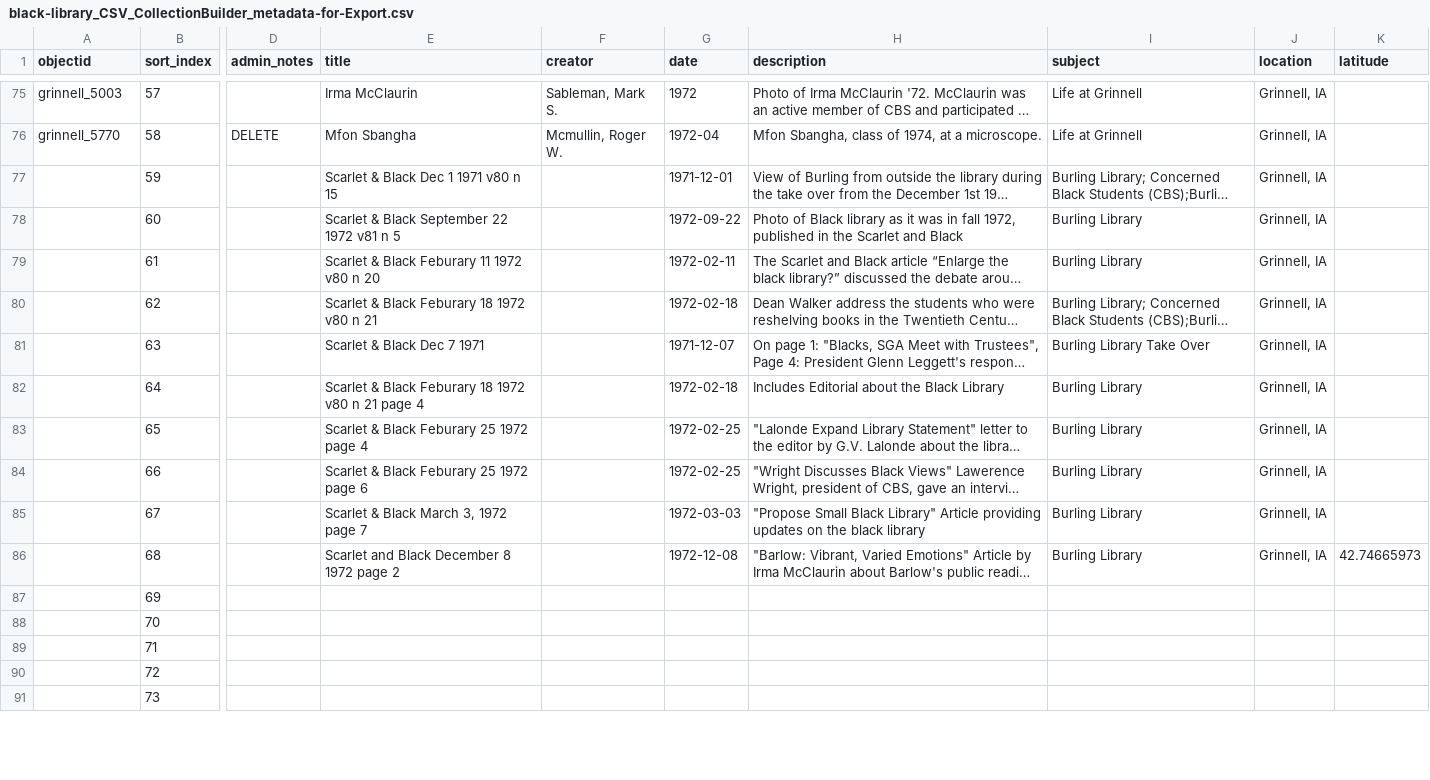
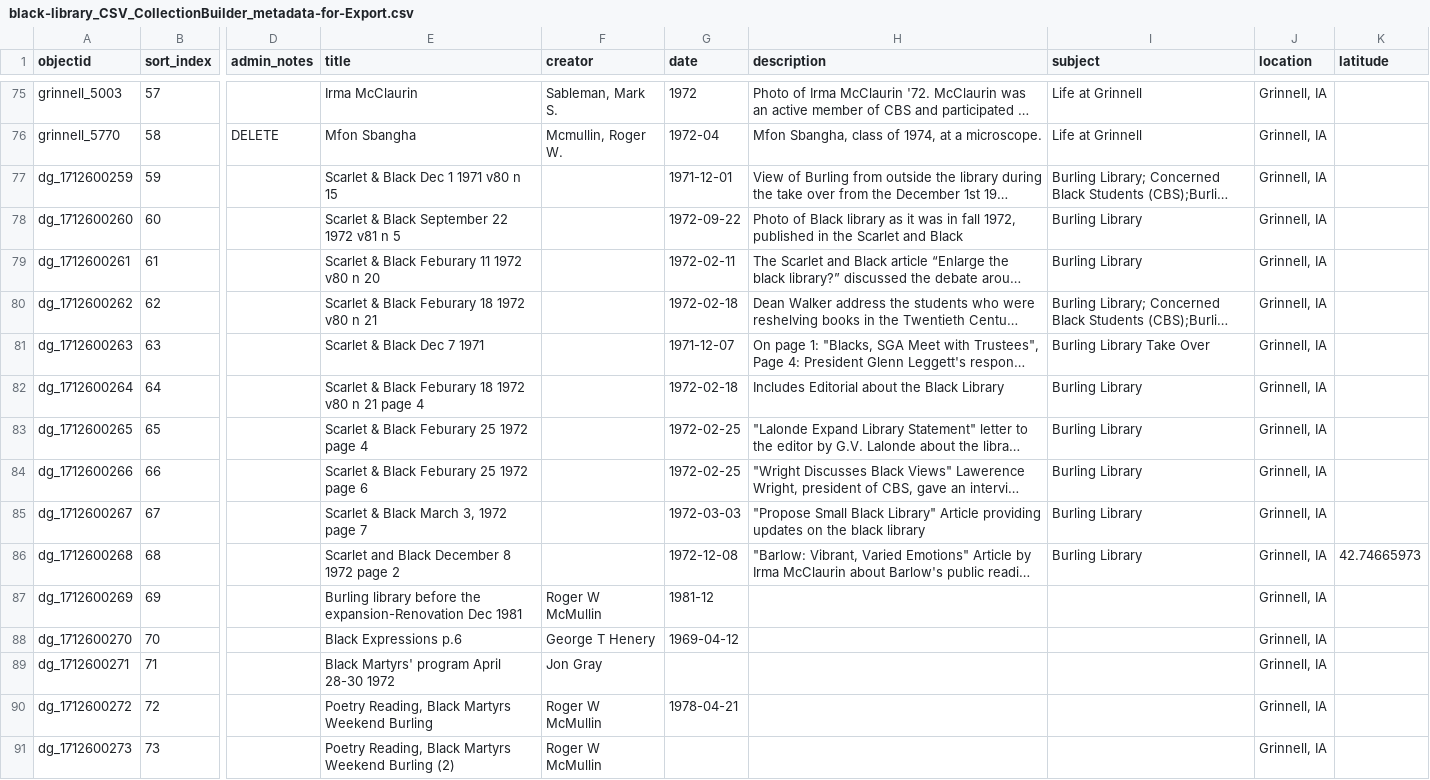
Before and after one commit to Digital-Grinnell/black-library-CB-CSV-experiment, a CSV file: _data/black-library_CSV_CollectionBuilder_metadata-for-Export.csv, drawn as a sheet; only a part is shown, gaps mark what is left out; long unchanged cells end in …; the diff covers the shown part only; the diff names each change by its address in the sheet, - before the commit and + after, or states it on an @@ line.

```diff
--- a/_data/black-library_CSV_CollectionBuilder_metadata-for-Export.csv
+++ b/_data/black-library_CSV_CollectionBuilder_metadata-for-Export.csv
-A77 (objectid): (empty)
+A77 (objectid): dg_1712600259
-A78 (objectid): (empty)
+A78 (objectid): dg_1712600260
-A79 (objectid): (empty)
+A79 (objectid): dg_1712600261
-A80 (objectid): (empty)
+A80 (objectid): dg_1712600262
-A81 (objectid): (empty)
+A81 (objectid): dg_1712600263
-A82 (objectid): (empty)
+A82 (objectid): dg_1712600264
-A83 (objectid): (empty)
+A83 (objectid): dg_1712600265
-A84 (objectid): (empty)
+A84 (objectid): dg_1712600266
-A85 (objectid): (empty)
+A85 (objectid): dg_1712600267
-A86 (objectid): (empty)
+A86 (objectid): dg_1712600268
-A87 (objectid): (empty)
+A87 (objectid): dg_1712600269
-E87 (title): (empty)
+E87 (title): Burling library before the expansion-Renovation Dec 1981
-F87 (creator): (empty)
+F87 (creator): Roger W McMullin
-G87 (date): (empty)
+G87 (date): 1981-12
-J87:J91 (location): (empty)
+J87:J91 (location): Grinnell, IA
-A88 (objectid): (empty)
+A88 (objectid): dg_1712600270
-E88 (title): (empty)
+E88 (title): Black Expressions p.6
-F88 (creator): (empty)
+F88 (creator): George T Henery
-G88 (date): (empty)
+G88 (date): 1969-04-12
-A89 (objectid): (empty)
+A89 (objectid): dg_1712600271
-E89 (title): (empty)
+E89 (title): Black Martyrs' program April 28-30 1972
-F89 (creator): (empty)
+F89 (creator): Jon Gray
-A90 (objectid): (empty)
+A90 (objectid): dg_1712600272
-E90 (title): (empty)
+E90 (title): Poetry Reading, Black Martyrs Weekend Burling
-F90:F91 (creator): (empty)
+F90:F91 (creator): Roger W McMullin
-G90 (date): (empty)
+G90 (date): 1978-04-21
-A91 (objectid): (empty)
+A91 (objectid): dg_1712600273
-E91 (title): (empty)
+E91 (title): Poetry Reading, Black Martyrs Weekend Burling (2)
```
Also changed, not shown: 62 edited cells elsewhere in this file, 1 other file.
